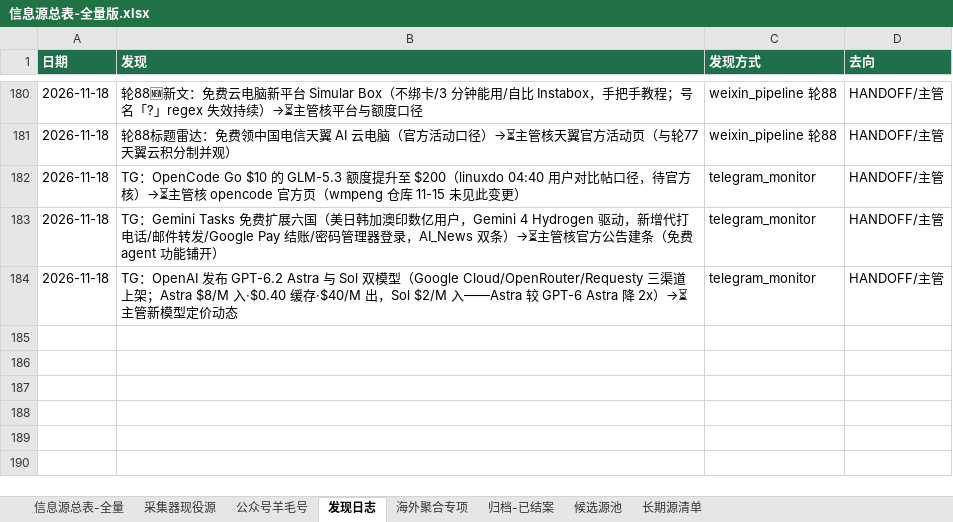
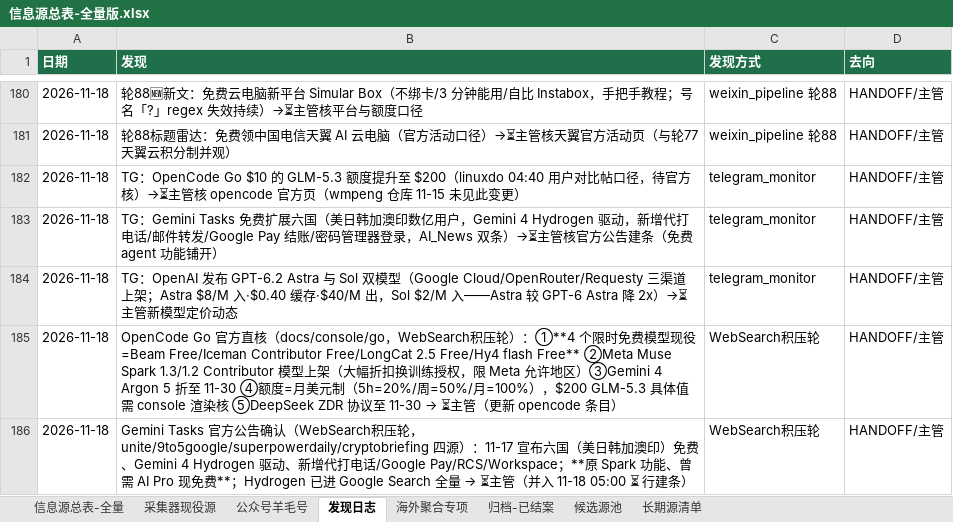
Before and after one commit to KJAI123/tokenmost, an Excel workbook: data-research/信息源总表-全量版.xlsx, sheet 发现日志, drawn as a sheet; only a part is shown, gaps mark what is left out; values as stored, in another font and other column widths than the file's, no borders; the diff names each change by its address in the sheet, - before the commit and + after, or states it on an @@ line.

Commit message:
crawler-line(AutoClaw): 11-18 10:00轮8绿——OpenCodeGo官方直核4免费模型+MuseSpark上架⏳/GeminiTasks四源确认⏳/发现日志+2

```diff
--- a/data-research/信息源总表-全量版.xlsx (sheet 发现日志)
+++ b/data-research/信息源总表-全量版.xlsx (sheet 发现日志)
+row 185: 2026-11-18 | OpenCode Go 官方直核（docs/console/go，WebSearch积压轮）：①**4 个限时免费模型现役=Beam Free/Iceman Contributor Free/LongCat 2.5 Free/Hy4 flash Free** ②Meta Muse Spark 1.3/1.2 Contributor 模型上架（大幅折扣换训练授权，限 Meta 允许地区）③Gemini 4 Argon 5 折至 11-30 ④额度=月美元制（5h=20%/周=50%/月=100%），$200 GLM-5.3 具体值需 console 渲染核 ⑤DeepSeek ZDR 协议至 11-30 → ⏳主管（更新 opencode 条目） | WebSearch积压轮 | HANDOFF/主管
+row 186: 2026-11-18 | Gemini Tasks 官方公告确认（WebSearch积压轮，unite/9to5google/superpowerdaily/cryptobriefing 四源）：11-17 宣布六国（美日韩加澳印）免费、Gemini 4 Hydrogen 驱动、新增代打电话/Google Pay/RCS/Workspace；**原 Spark 功能、曾需 AI Pro 现免费**；Hydrogen 已进 Google Search 全量 → ⏳主管（并入 11-18 05:00 ⏳ 行建条） | WebSearch积压轮 | HANDOFF/主管
```
Also changed, not shown: 10 other files.
